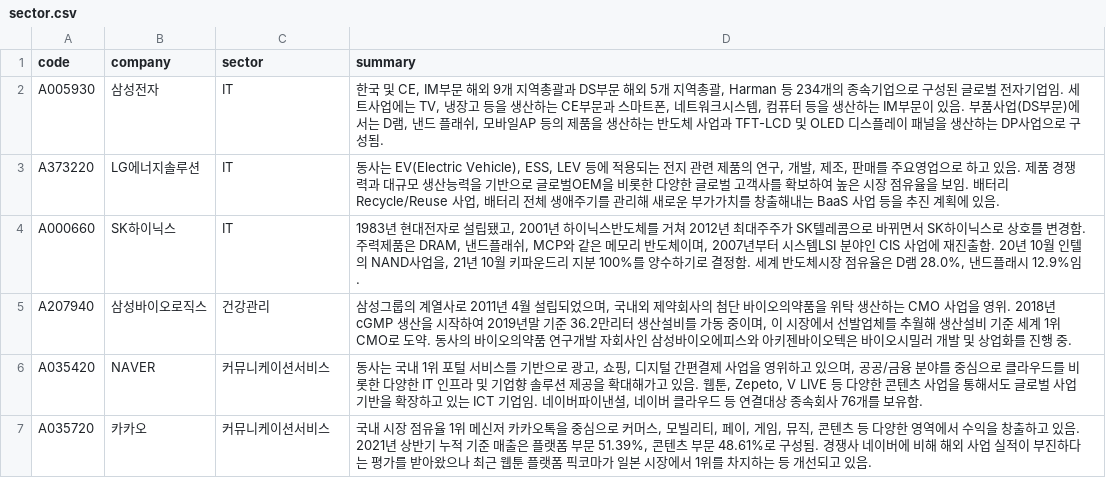
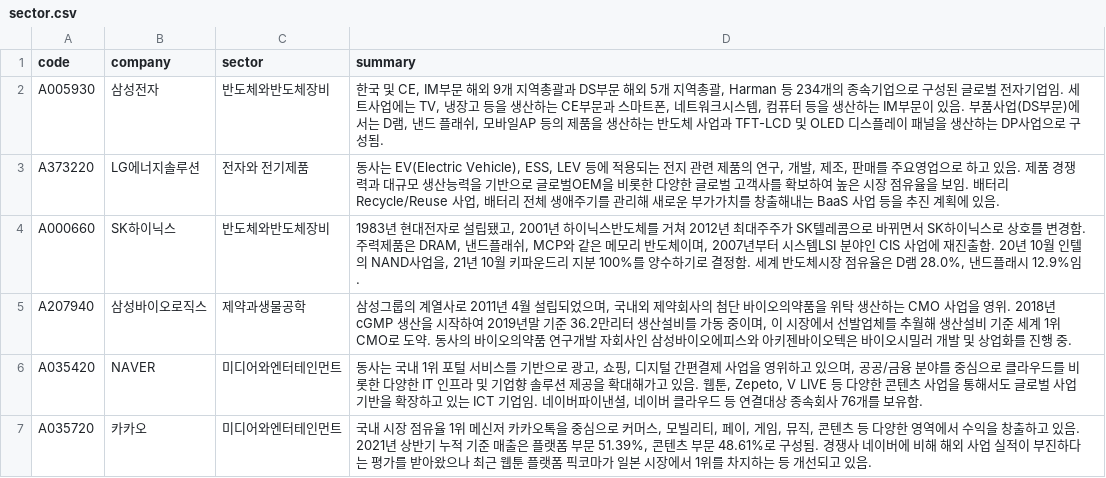
Before and after one commit to rubberduck12345/data, a CSV file: sector.csv, drawn as a sheet.

Commit message:
Update sector.csv
sector중분류

```diff
--- a/sector.csv
+++ b/sector.csv
@@ -1,7 +1,7 @@
 code,company,sector,summary
-A005930,삼성전자,IT,"한국 및 CE, IM부문 해외 9개 지역총괄과 DS부문 해외 5개 지역총괄, Harman 등 234개의 종속기업으로 구성된 글로벌 전자기업임. 세트사업에는 TV, 냉장고 등을 생산하는 CE부문과 스마트폰, 네트워크시스템, 컴퓨터 등을 생산하는 IM부문이 있음. 부품사업(DS부문)에서는 D램, 낸드 플래쉬, 모바일AP 등의 제품을 생산하는 반도체 사업과 TFT-LCD 및 OLED 디스플레이 패널을 생산하는 DP사업으로 구성됨."
-A373220,LG에너지솔루션,IT,"동사는 EV(Electric Vehicle), ESS, LEV 등에 적용되는 전지 관련 제품의 연구, 개발, 제조, 판매를 주요영업으로 하고 있음. 제품 경쟁력과 대규모 생산능력을 기반으로 글로벌OEM을 비롯한 다양한 글로벌 고객사를 확보하여 높은 시장 점유율을 보임. 배터리 Recycle/Reuse 사업, 배터리 전체 생애주기를 관리해 새로운 부가가치를 창출해내는 BaaS 사업 등을 추진 계획에 있음."
-A000660,SK하이닉스,IT,"1983년 현대전자로 설립됐고, 2001년 하이닉스반도체를 거쳐 2012년 최대주주가 SK텔레콤으로 바뀌면서 SK하이닉스로 상호를 변경함. 주력제품은 DRAM, 낸드플래쉬, MCP와 같은 메모리 반도체이며, 2007년부터 시스템LSI 분야인 CIS 사업에 재진출함. 20년 10월 인텔의 NAND사업을, 21년 10월 키파운드리 지분 100%를 양수하기로 결정함. 세계 반도체시장 점유율은 D램 28.0%, 낸드플래시 12.9%임."
-A207940,삼성바이오로직스,건강관리,"삼성그룹의 계열사로 2011년 4월 설립되었으며, 국내외 제약회사의 첨단 바이오의약품을 위탁 생산하는 CMO 사업을 영위. 2018년 cGMP 생산을 시작하여 2019년말 기준 36.2만리터 생산설비를 가동 중이며, 이 시장에서 선발업체를 추월해 생산설비 기준 세계 1위 CMO로 도약. 동사의 바이오의약품 연구개발 자회사인 삼성바이오에피스와 아키젠바이오텍은 바이오시밀러 개발 및 상업화를 진행 중."
-A035420,NAVER,커뮤니케이션서비스,"동사는 국내 1위 포털 서비스를 기반으로 광고, 쇼핑, 디지털 간편결제 사업을 영위하고 있으며, 공공/금융 분야를 중심으로 클라우드를 비롯한 다양한 IT 인프라 및 기업향 솔루션 제공을 확대해가고 있음. 웹툰, Zepeto, V LIVE 등 다양한 콘텐츠 사업을 통해서도 글로벌 사업 기반을 확장하고 있는 ICT 기업임. 네이버파이낸셜, 네이버 클라우드 등 연결대상 종속회사 76개를 보유함."
-A035720,카카오,커뮤니케이션서비스,"국내 시장 점유율 1위 메신저 카카오톡을 중심으로 커머스, 모빌리티, 페이, 게임, 뮤직, 콘텐츠 등 다양한 영역에서 수익을 창출하고 있음. 2021년 상반기 누적 기준 매출은 플랫폼 부문 51.39%, 콘텐츠 부문 48.61%로 구성됨. 경쟁사 네이버에 비해 해외 사업 실적이 부진하다는 평가를 받아왔으나 최근 웹툰 플랫폼 픽코마가 일본 시장에서 1위를 차지하는 등 개선되고 있음."
+A005930,삼성전자,반도체와반도체장비,"한국 및 CE, IM부문 해외 9개 지역총괄과 DS부문 해외 5개 지역총괄, Harman 등 234개의 종속기업으로 구성된 글로벌 전자기업임. 세트사업에는 TV, 냉장고 등을 생산하는 CE부문과 스마트폰, 네트워크시스템, 컴퓨터 등을 생산하는 IM부문이 있음. 부품사업(DS부문)에서는 D램, 낸드 플래쉬, 모바일AP 등의 제품을 생산하는 반도체 사업과 TFT-LCD 및 OLED 디스플레이 패널을 생산하는 DP사업으로 구성됨."
+A373220,LG에너지솔루션,전자와 전기제품,"동사는 EV(Electric Vehicle), ESS, LEV 등에 적용되는 전지 관련 제품의 연구, 개발, 제조, 판매를 주요영업으로 하고 있음. 제품 경쟁력과 대규모 생산능력을 기반으로 글로벌OEM을 비롯한 다양한 글로벌 고객사를 확보하여 높은 시장 점유율을 보임. 배터리 Recycle/Reuse 사업, 배터리 전체 생애주기를 관리해 새로운 부가가치를 창출해내는 BaaS 사업 등을 추진 계획에 있음."
+A000660,SK하이닉스,반도체와반도체장비,"1983년 현대전자로 설립됐고, 2001년 하이닉스반도체를 거쳐 2012년 최대주주가 SK텔레콤으로 바뀌면서 SK하이닉스로 상호를 변경함. 주력제품은 DRAM, 낸드플래쉬, MCP와 같은 메모리 반도체이며, 2007년부터 시스템LSI 분야인 CIS 사업에 재진출함. 20년 10월 인텔의 NAND사업을, 21년 10월 키파운드리 지분 100%를 양수하기로 결정함. 세계 반도체시장 점유율은 D램 28.0%, 낸드플래시 12.9%임."
+A207940,삼성바이오로직스,제약과생물공학,"삼성그룹의 계열사로 2011년 4월 설립되었으며, 국내외 제약회사의 첨단 바이오의약품을 위탁 생산하는 CMO 사업을 영위. 2018년 cGMP 생산을 시작하여 2019년말 기준 36.2만리터 생산설비를 가동 중이며, 이 시장에서 선발업체를 추월해 생산설비 기준 세계 1위 CMO로 도약. 동사의 바이오의약품 연구개발 자회사인 삼성바이오에피스와 아키젠바이오텍은 바이오시밀러 개발 및 상업화를 진행 중."
+A035420,NAVER,미디어와엔터테인먼트,"동사는 국내 1위 포털 서비스를 기반으로 광고, 쇼핑, 디지털 간편결제 사업을 영위하고 있으며, 공공/금융 분야를 중심으로 클라우드를 비롯한 다양한 IT 인프라 및 기업향 솔루션 제공을 확대해가고 있음. 웹툰, Zepeto, V LIVE 등 다양한 콘텐츠 사업을 통해서도 글로벌 사업 기반을 확장하고 있는 ICT 기업임. 네이버파이낸셜, 네이버 클라우드 등 연결대상 종속회사 76개를 보유함."
+A035720,카카오,미디어와엔터테인먼트,"국내 시장 점유율 1위 메신저 카카오톡을 중심으로 커머스, 모빌리티, 페이, 게임, 뮤직, 콘텐츠 등 다양한 영역에서 수익을 창출하고 있음. 2021년 상반기 누적 기준 매출은 플랫폼 부문 51.39%, 콘텐츠 부문 48.61%로 구성됨. 경쟁사 네이버에 비해 해외 사업 실적이 부진하다는 평가를 받아왔으나 최근 웹툰 플랫폼 픽코마가 일본 시장에서 1위를 차지하는 등 개선되고 있음."
```
